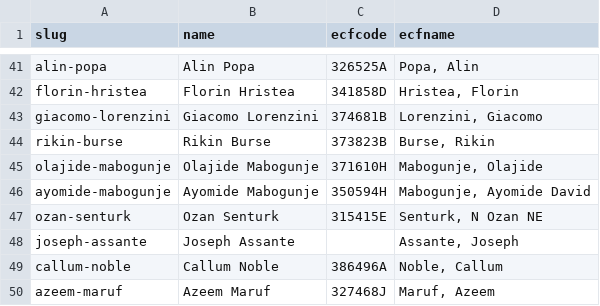
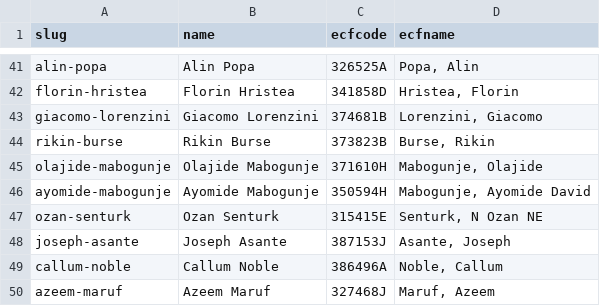
Before and after one commit to MiltonKeynesChessClub/clubwebsite, a CSV file: _data/mkmembers.csv, drawn as a sheet; only a part is shown, gaps mark what is left out; removed rows and columns are numbered as before the commit, all else as after; the diff names each change by its address in the sheet, - before the commit and + after, or states it on an @@ line.

Commit message:
Typo fix

```diff
--- a/_data/mkmembers.csv
+++ b/_data/mkmembers.csv
-row 48: joseph-assante | Joseph Assante |  | Assante, Joseph
+row 48: joseph-asante | Joseph Asante | 387153J | Asante, Joseph
```
Also changed, not shown: 2 other files.
